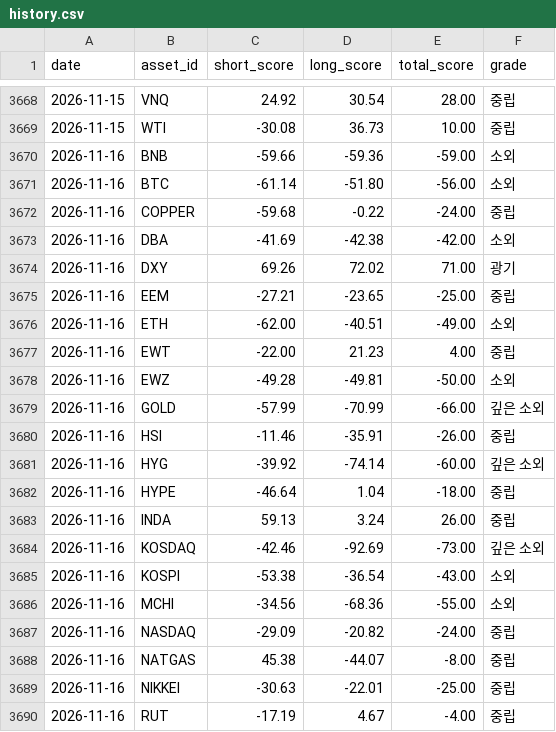
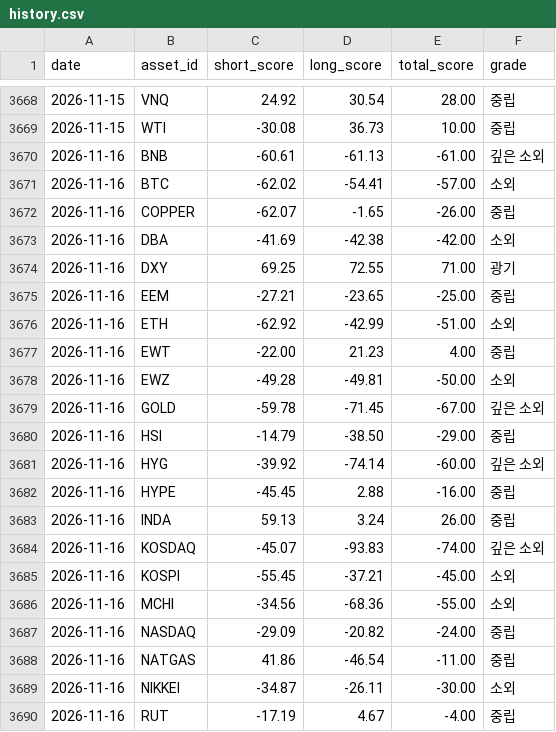
Before and after one commit to myungjungcrypto/overbought_oversold_assets, a CSV file: reports/history.csv, drawn as a sheet; only a part is shown, gaps mark what is left out; the diff covers the shown part only.

```diff
--- a/reports/history.csv
+++ b/reports/history.csv
@@ -3669,22 +3669,22 @@ date,asset_id,short_score,long_score,total_score,grade
 2026-11-15,WTI,-30.08,36.73,10.00,중립
-2026-11-16,BNB,-59.66,-59.36,-59.00,소외
-2026-11-16,BTC,-61.14,-51.80,-56.00,소외
-2026-11-16,COPPER,-59.68,-0.22,-24.00,중립
+2026-11-16,BNB,-60.61,-61.13,-61.00,깊은 소외
+2026-11-16,BTC,-62.02,-54.41,-57.00,소외
+2026-11-16,COPPER,-62.07,-1.65,-26.00,중립
 2026-11-16,DBA,-41.69,-42.38,-42.00,소외
-2026-11-16,DXY,69.26,72.02,71.00,광기
+2026-11-16,DXY,69.25,72.55,71.00,광기
 2026-11-16,EEM,-27.21,-23.65,-25.00,중립
-2026-11-16,ETH,-62.00,-40.51,-49.00,소외
+2026-11-16,ETH,-62.92,-42.99,-51.00,소외
 2026-11-16,EWT,-22.00,21.23,4.00,중립
 2026-11-16,EWZ,-49.28,-49.81,-50.00,소외
-2026-11-16,GOLD,-57.99,-70.99,-66.00,깊은 소외
-2026-11-16,HSI,-11.46,-35.91,-26.00,중립
+2026-11-16,GOLD,-59.78,-71.45,-67.00,깊은 소외
+2026-11-16,HSI,-14.79,-38.50,-29.00,중립
 2026-11-16,HYG,-39.92,-74.14,-60.00,깊은 소외
-2026-11-16,HYPE,-46.64,1.04,-18.00,중립
+2026-11-16,HYPE,-45.45,2.88,-16.00,중립
 2026-11-16,INDA,59.13,3.24,26.00,중립
-2026-11-16,KOSDAQ,-42.46,-92.69,-73.00,깊은 소외
-2026-11-16,KOSPI,-53.38,-36.54,-43.00,소외
+2026-11-16,KOSDAQ,-45.07,-93.83,-74.00,깊은 소외
+2026-11-16,KOSPI,-55.45,-37.21,-45.00,소외
 2026-11-16,MCHI,-34.56,-68.36,-55.00,소외
 2026-11-16,NASDAQ,-29.09,-20.82,-24.00,중립
-2026-11-16,NATGAS,45.38,-44.07,-8.00,중립
-2026-11-16,NIKKEI,-30.63,-22.01,-25.00,중립
+2026-11-16,NATGAS,41.86,-46.54,-11.00,중립
+2026-11-16,NIKKEI,-34.87,-26.11,-30.00,소외
 2026-11-16,RUT,-17.19,4.67,-4.00,중립
```
Also changed, not shown: 1 added row, 1 removed row and 17 edited cells elsewhere in this file, 8 other files.
